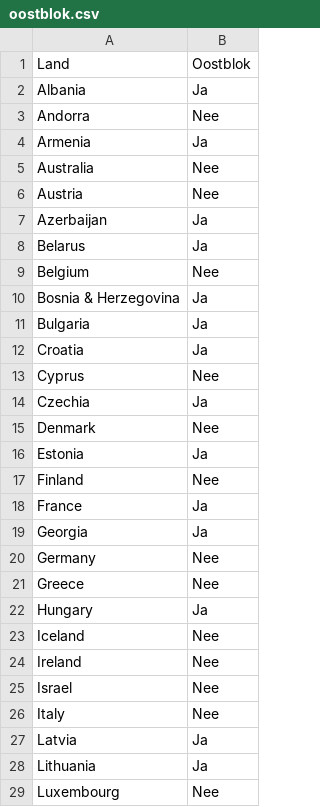
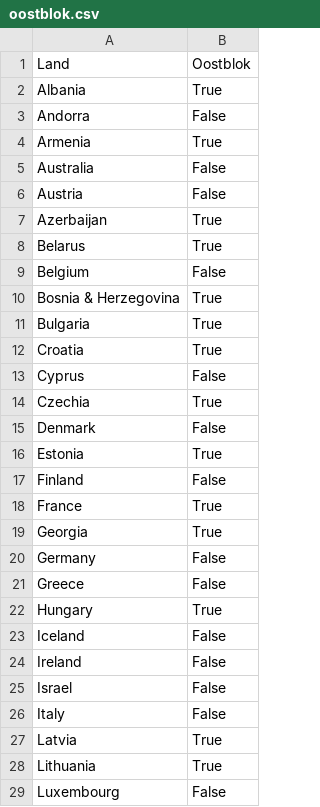
Before and after one commit to Marit-vdh/data_story, a CSV file: docs/oostblok.csv, drawn as a sheet; only a part is shown; the diff covers the shown part only.

```diff
--- a/docs/oostblok.csv
+++ b/docs/oostblok.csv
@@ -1,29 +1,29 @@
 Land,Oostblok
-Albania,Ja
-Andorra,Nee
-Armenia,Ja
-Australia,Nee
-Austria,Nee
-Azerbaijan,Ja
-Belarus,Ja
-Belgium,Nee
-Bosnia & Herzegovina,Ja
-Bulgaria,Ja
-Croatia,Ja
-Cyprus,Nee
-Czechia,Ja
-Denmark,Nee
-Estonia,Ja
-Finland,Nee
-France,Ja
-Georgia,Ja
-Germany,Nee
-Greece,Nee
-Hungary,Ja
-Iceland,Nee
-Ireland,Nee
-Israel,Nee
-Italy,Nee
-Latvia,Ja
-Lithuania,Ja
-Luxembourg,Nee
+Albania,True
+Andorra,False
+Armenia,True
+Australia,False
+Austria,False
+Azerbaijan,True
+Belarus,True
+Belgium,False
+Bosnia & Herzegovina,True
+Bulgaria,True
+Croatia,True
+Cyprus,False
+Czechia,True
+Denmark,False
+Estonia,True
+Finland,False
+France,True
+Georgia,True
+Germany,False
+Greece,False
+Hungary,True
+Iceland,False
+Ireland,False
+Israel,False
+Italy,False
+Latvia,True
+Lithuania,True
+Luxembourg,False
```
Also changed, not shown: 1 added row, 1 removed row and 21 edited cells elsewhere in this file, docs/cc3_cn.csv, 33 other files.
